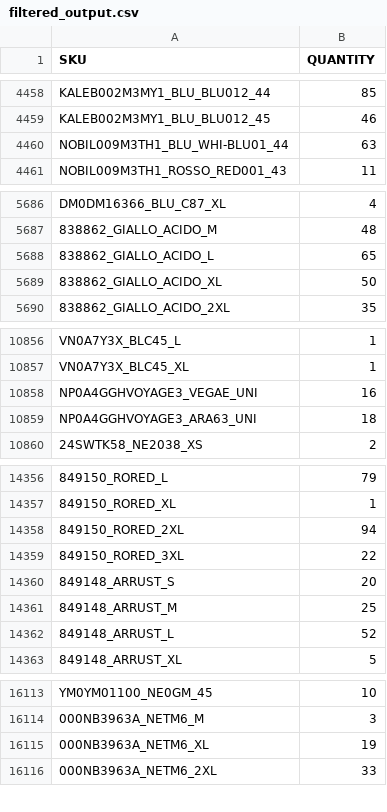
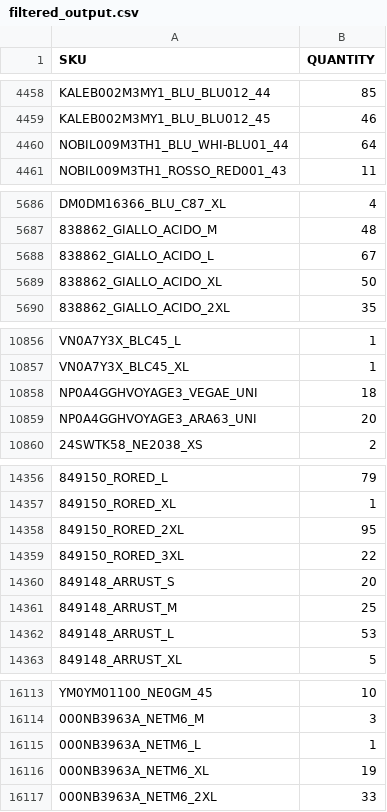
Before and after one commit to Camarolli9979797/wp_all_import, a CSV file: filtered_output.csv, drawn as a sheet; only a part is shown, gaps mark what is left out; the diff covers the shown part only; the diff names each change by its address in the sheet, - before the commit and + after, or states it on an @@ line.

Commit message:
Updated CSV following transformation with combo.py and brand.py

```diff
--- a/filtered_output.csv
+++ b/filtered_output.csv
-B4460 (QUANTITY): 63
+B4460 (QUANTITY): 64
-B5688 (QUANTITY): 65
+B5688 (QUANTITY): 67
-B10858 (QUANTITY): 16
+B10858 (QUANTITY): 18
-B10859 (QUANTITY): 18
+B10859 (QUANTITY): 20
-B14358 (QUANTITY): 94
+B14358 (QUANTITY): 95
-B14362 (QUANTITY): 52
+B14362 (QUANTITY): 53
+row 16115: 000NB3963A_NETM6_L | 1
```
Also changed, not shown: 13 edited cells elsewhere in this file.
